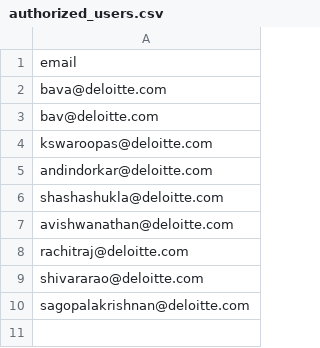
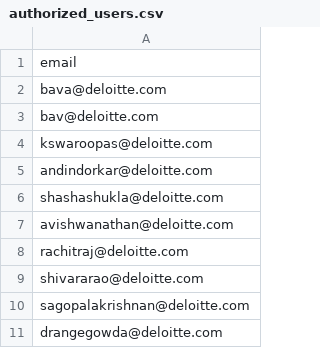
Before and after one commit to baluvreddy44/GENAIDAccess, a CSV file: authorized_users.csv, drawn as a sheet.

Commit message:
Update authorized_users.csv

```diff
--- a/authorized_users.csv
+++ b/authorized_users.csv
@@ -10 +10,2 @@ shivararao@deloitte.com
 sagopalakrishnan@deloitte.com
+drangegowda@deloitte.com
```
